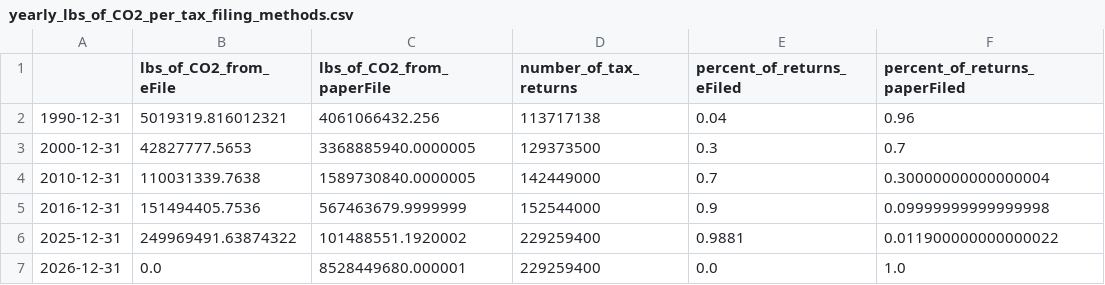
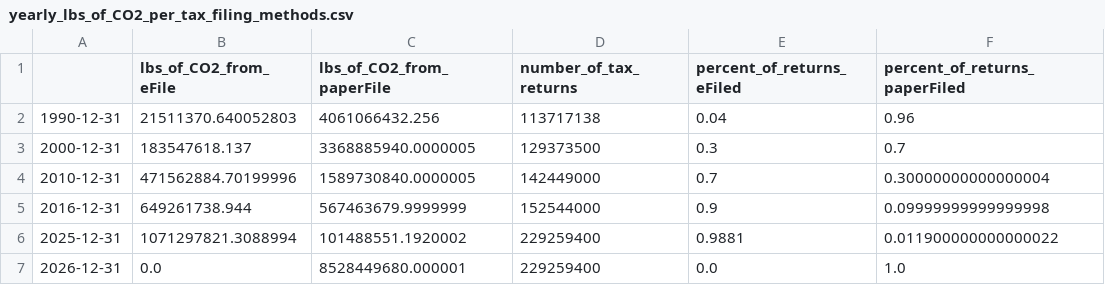
Before and after one commit to blehman/tax_story, a CSV file: data_monkey/yearly_lbs_of_CO2_per_tax_filing_methods.csv, drawn as a sheet.

```diff
--- a/data_monkey/yearly_lbs_of_CO2_per_tax_filing_methods.csv
+++ b/data_monkey/yearly_lbs_of_CO2_per_tax_filing_methods.csv
@@ -1,7 +1,7 @@
 ,lbs_of_CO2_from_eFile,lbs_of_CO2_from_paperFile,number_of_tax_returns,percent_of_returns_eFiled,percent_of_returns_paperFiled
-1990-12-31,5019319.816012321,4061066432.256,113717138,0.04,0.96
-2000-12-31,42827777.5653,3368885940.0000005,129373500,0.3,0.7
-2010-12-31,110031339.7638,1589730840.0000005,142449000,0.7,0.30000000000000004
-2016-12-31,151494405.7536,567463679.9999999,152544000,0.9,0.09999999999999998
-2025-12-31,249969491.63874322,101488551.1920002,229259400,0.9881,0.011900000000000022
+1990-12-31,21511370.640052803,4061066432.256,113717138,0.04,0.96
+2000-12-31,183547618.137,3368885940.0000005,129373500,0.3,0.7
+2010-12-31,471562884.70199996,1589730840.0000005,142449000,0.7,0.30000000000000004
+2016-12-31,649261738.944,567463679.9999999,152544000,0.9,0.09999999999999998
+2025-12-31,1071297821.3088994,101488551.1920002,229259400,0.9881,0.011900000000000022
 2026-12-31,0.0,8528449680.000001,229259400,0.0,1.0
```
Also changed, not shown: 1 other file.
